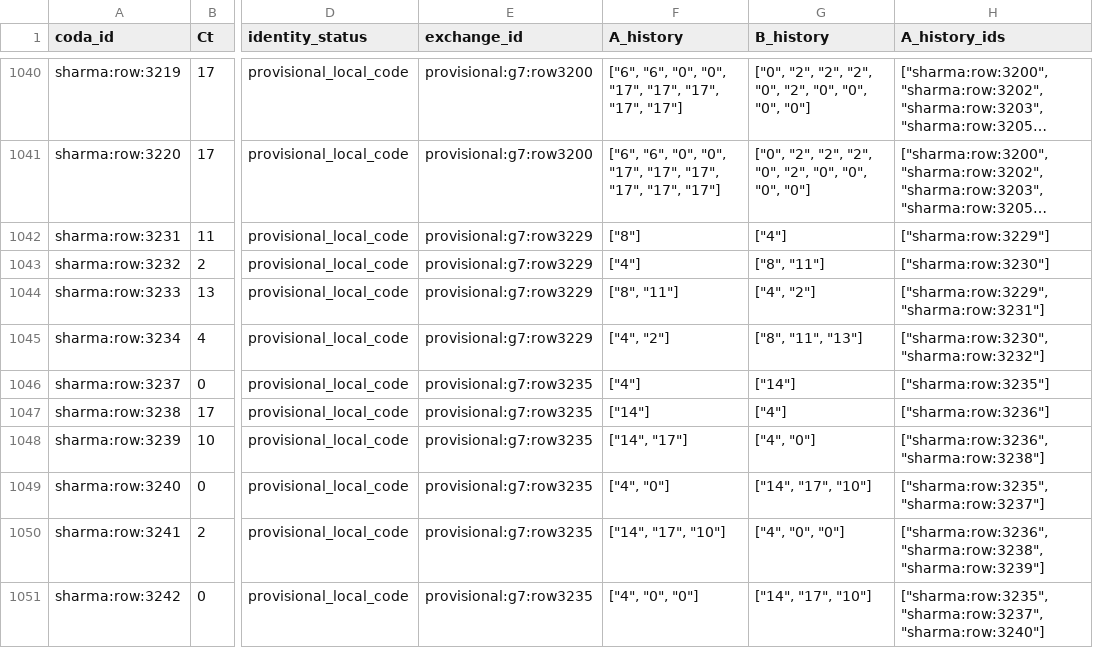
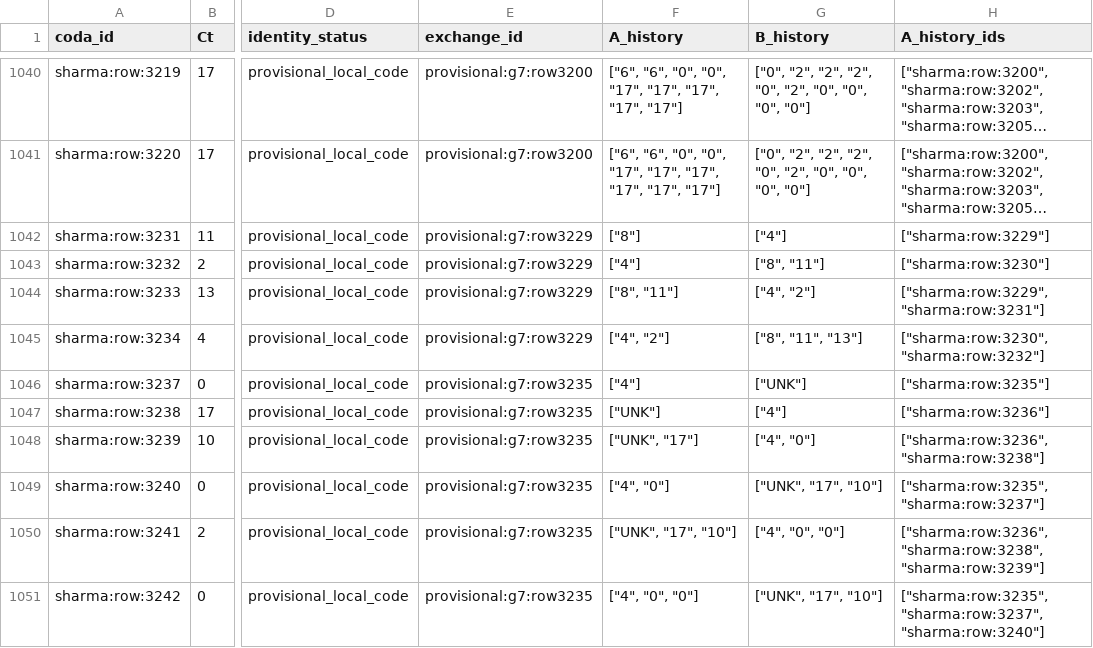
Before and after one commit to iulia-costea/whale-coda-dynamics, a CSV file: data/processed/rq2_comparison.csv, drawn as a sheet; only a part is shown, gaps mark what is left out; long unchanged cells end in …; the diff covers the shown part only; the diff names each change by its address in the sheet, - before the commit and + after, or states it on an @@ line.

```diff
--- a/data/processed/rq2_comparison.csv
+++ b/data/processed/rq2_comparison.csv
-G1046 (B_history): ["14"]
+G1046 (B_history): ["UNK"]
-F1047 (A_history): ["14"]
+F1047 (A_history): ["UNK"]
-F1048 (A_history): ["14", "17"]
+F1048 (A_history): ["UNK", "17"]
-G1049 (B_history): ["14", "17", "10"]
+G1049 (B_history): ["UNK", "17", "10"]
-F1050 (A_history): ["14", "17", "10"]
+F1050 (A_history): ["UNK", "17", "10"]
-G1051 (B_history): ["14", "17", "10"]
+G1051 (B_history): ["UNK", "17", "10"]
```
Also changed, not shown: 31 edited cells elsewhere in this file, 17 other files.
